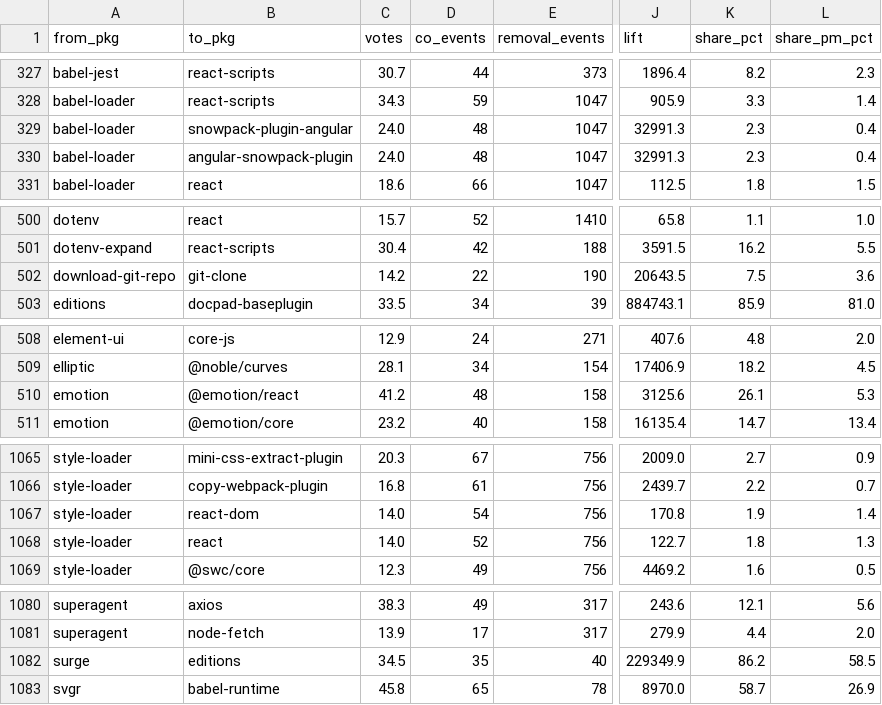
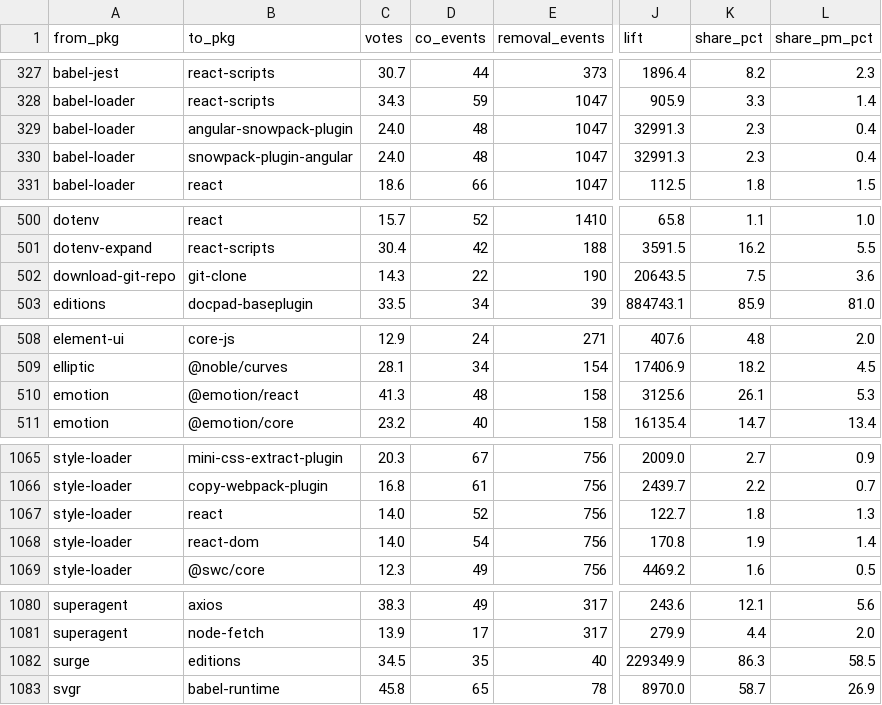
Before and after one commit to DreamingGenie/Pickage, a CSV file: datasets/migration_pairs_260908/migration_pairs_strict.csv, drawn as a sheet; only a part is shown, gaps mark what is left out; the diff covers the shown part only; the diff names each change by its address in the sheet, - before the commit and + after, or states it on an @@ line.

```diff
--- a/datasets/migration_pairs_260908/migration_pairs_strict.csv
+++ b/datasets/migration_pairs_260908/migration_pairs_strict.csv
@@ row 330 moved to row 329: babel-loader @@
-C502 (votes): 14.2
+C502 (votes): 14.3
-C510 (votes): 41.2
+C510 (votes): 41.3
@@ row 1068 moved to row 1067: style-loader @@
-K1082 (share_pct): 86.2
+K1082 (share_pct): 86.3
```
Also changed, not shown: 10 moved rows and 5 edited cells elsewhere in this file, datasets/migration_pairs_260908/migration_pairs_recommended.csv, 3 other files.
